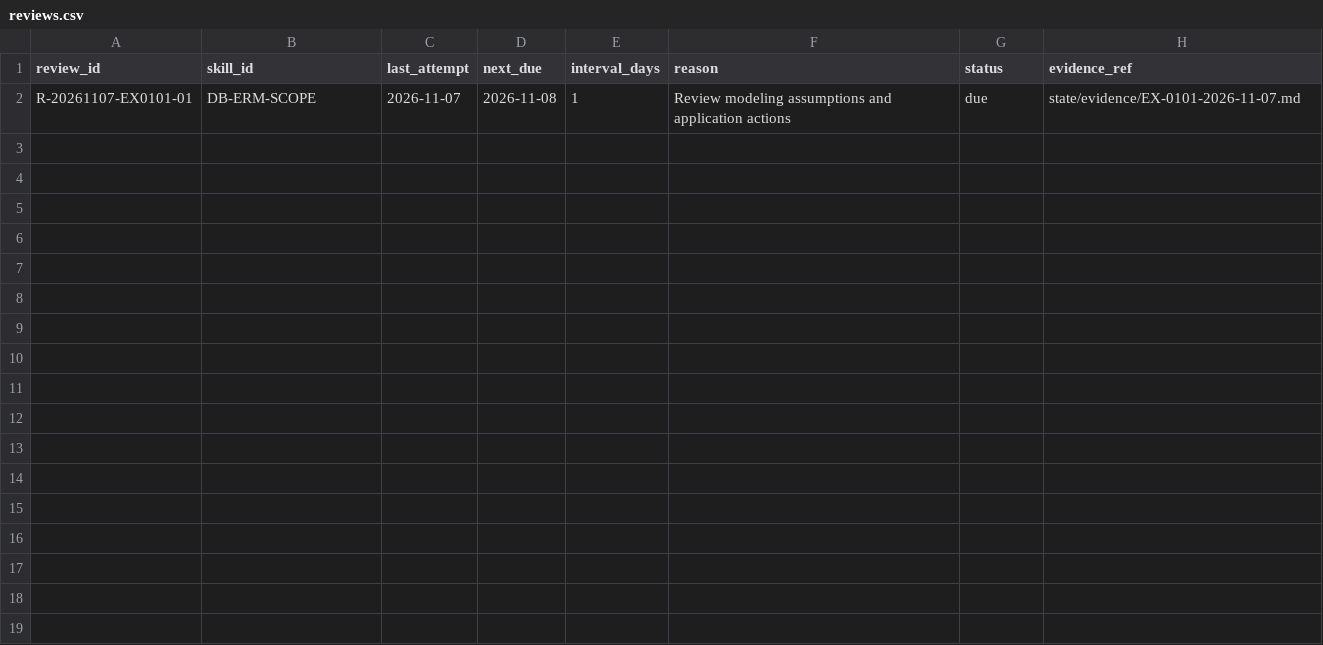
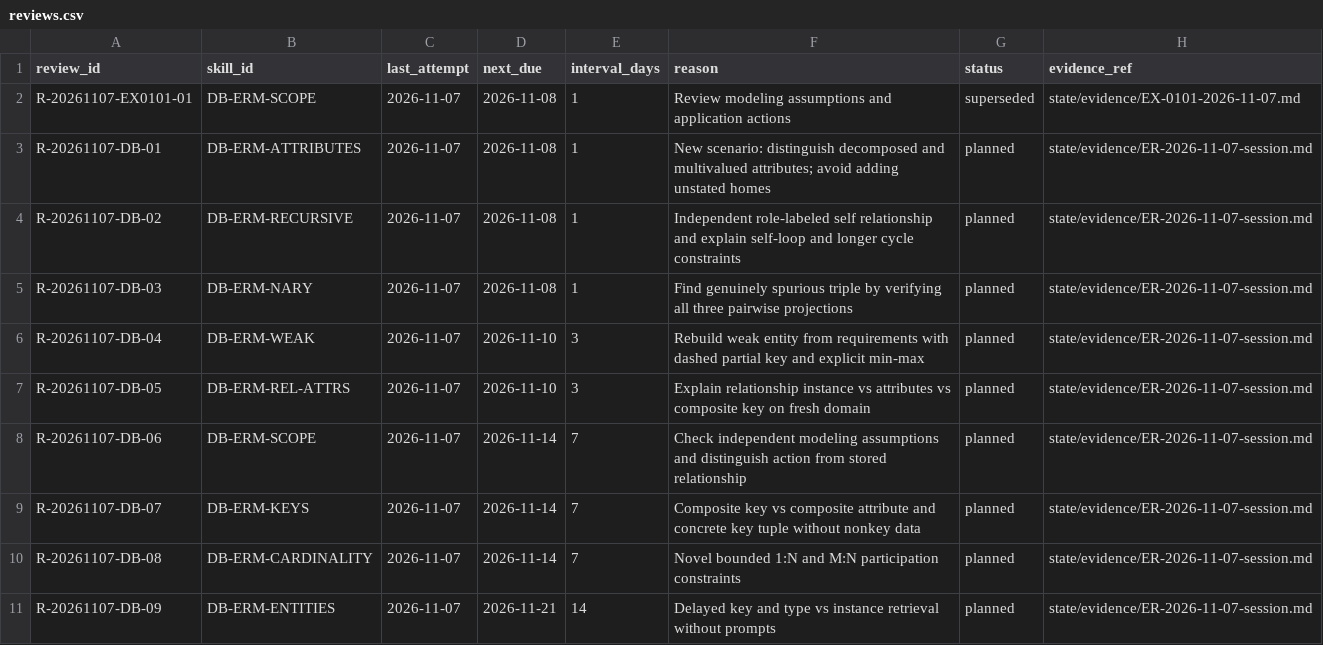
Before and after one commit to 70H4NN2S/Study-OS, a CSV file: state/reviews.csv, drawn as a sheet.

```diff
--- a/state/reviews.csv
+++ b/state/reviews.csv
@@ -1,2 +1,11 @@
 review_id,skill_id,last_attempt,next_due,interval_days,reason,status,evidence_ref
-R-20261107-EX0101-01,DB-ERM-SCOPE,2026-11-07,2026-11-08,1,Review modeling assumptions and application actions,due,state/evidence/EX-0101-2026-11-07.md
+R-20261107-EX0101-01,DB-ERM-SCOPE,2026-11-07,2026-11-08,1,Review modeling assumptions and application actions,superseded,state/evidence/EX-0101-2026-11-07.md
+R-20261107-DB-01,DB-ERM-ATTRIBUTES,2026-11-07,2026-11-08,1,New scenario: distinguish decomposed and multivalued attributes; avoid adding unstated homes,planned,state/evidence/ER-2026-11-07-session.md
+R-20261107-DB-02,DB-ERM-RECURSIVE,2026-11-07,2026-11-08,1,Independent role-labeled self relationship and explain self-loop and longer cycle constraints,planned,state/evidence/ER-2026-11-07-session.md
+R-20261107-DB-03,DB-ERM-NARY,2026-11-07,2026-11-08,1,Find genuinely spurious triple by verifying all three pairwise projections,planned,state/evidence/ER-2026-11-07-session.md
+R-20261107-DB-04,DB-ERM-WEAK,2026-11-07,2026-11-10,3,Rebuild weak entity from requirements with dashed partial key and explicit min-max,planned,state/evidence/ER-2026-11-07-session.md
+R-20261107-DB-05,DB-ERM-REL-ATTRS,2026-11-07,2026-11-10,3,Explain relationship instance vs attributes vs composite key on fresh domain,planned,state/evidence/ER-2026-11-07-session.md
+R-20261107-DB-06,DB-ERM-SCOPE,2026-11-07,2026-11-14,7,Check independent modeling assumptions and distinguish action from stored relationship,planned,state/evidence/ER-2026-11-07-session.md
+R-20261107-DB-07,DB-ERM-KEYS,2026-11-07,2026-11-14,7,Composite key vs composite attribute and concrete key tuple without nonkey data,planned,state/evidence/ER-2026-11-07-session.md
+R-20261107-DB-08,DB-ERM-CARDINALITY,2026-11-07,2026-11-14,7,Novel bounded 1:N and M:N participation constraints,planned,state/evidence/ER-2026-11-07-session.md
+R-20261107-DB-09,DB-ERM-ENTITIES,2026-11-07,2026-11-21,14,Delayed key and type vs instance retrieval without prompts,planned,state/evidence/ER-2026-11-07-session.md
```
Also changed, not shown: state/assessments.csv, state/assignments.csv, 4 other files.
